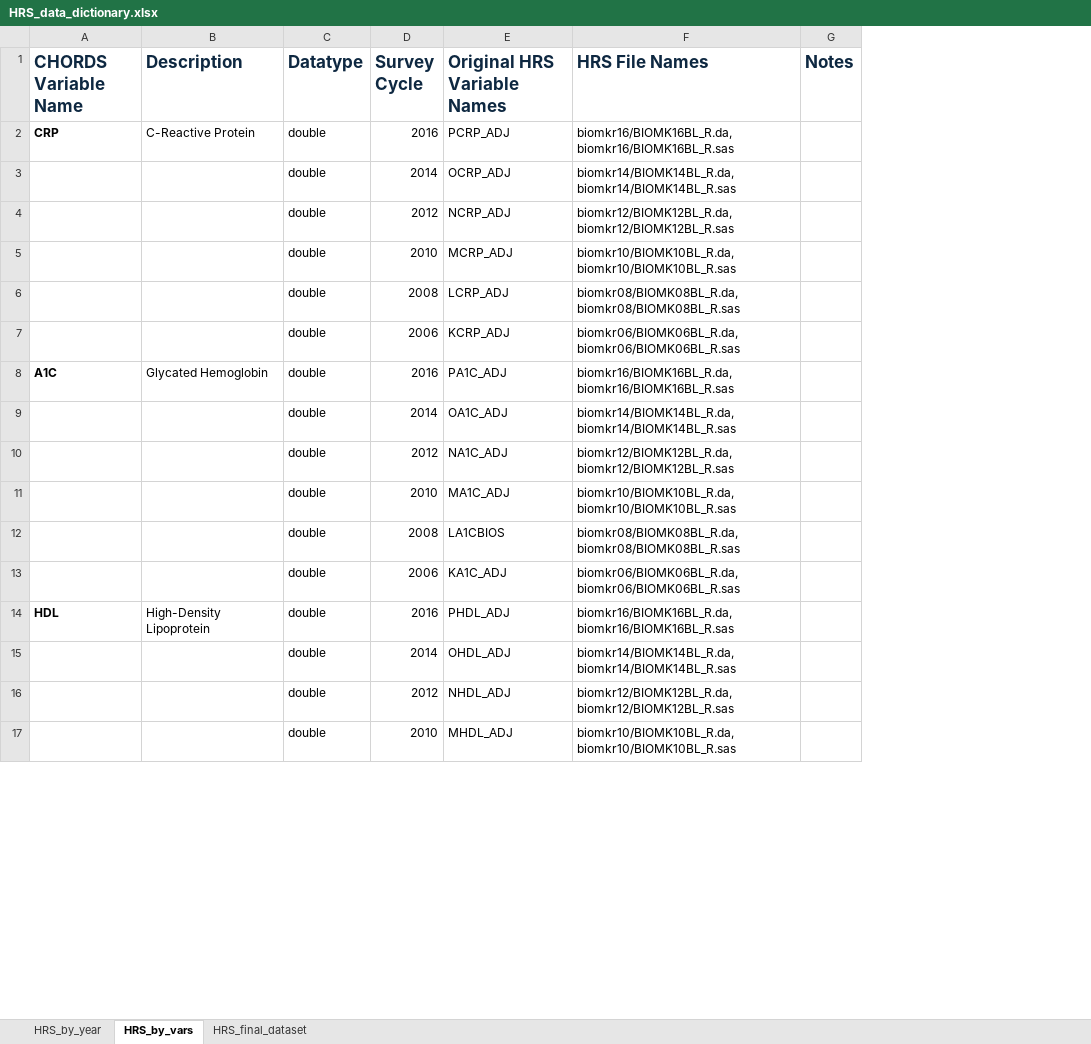
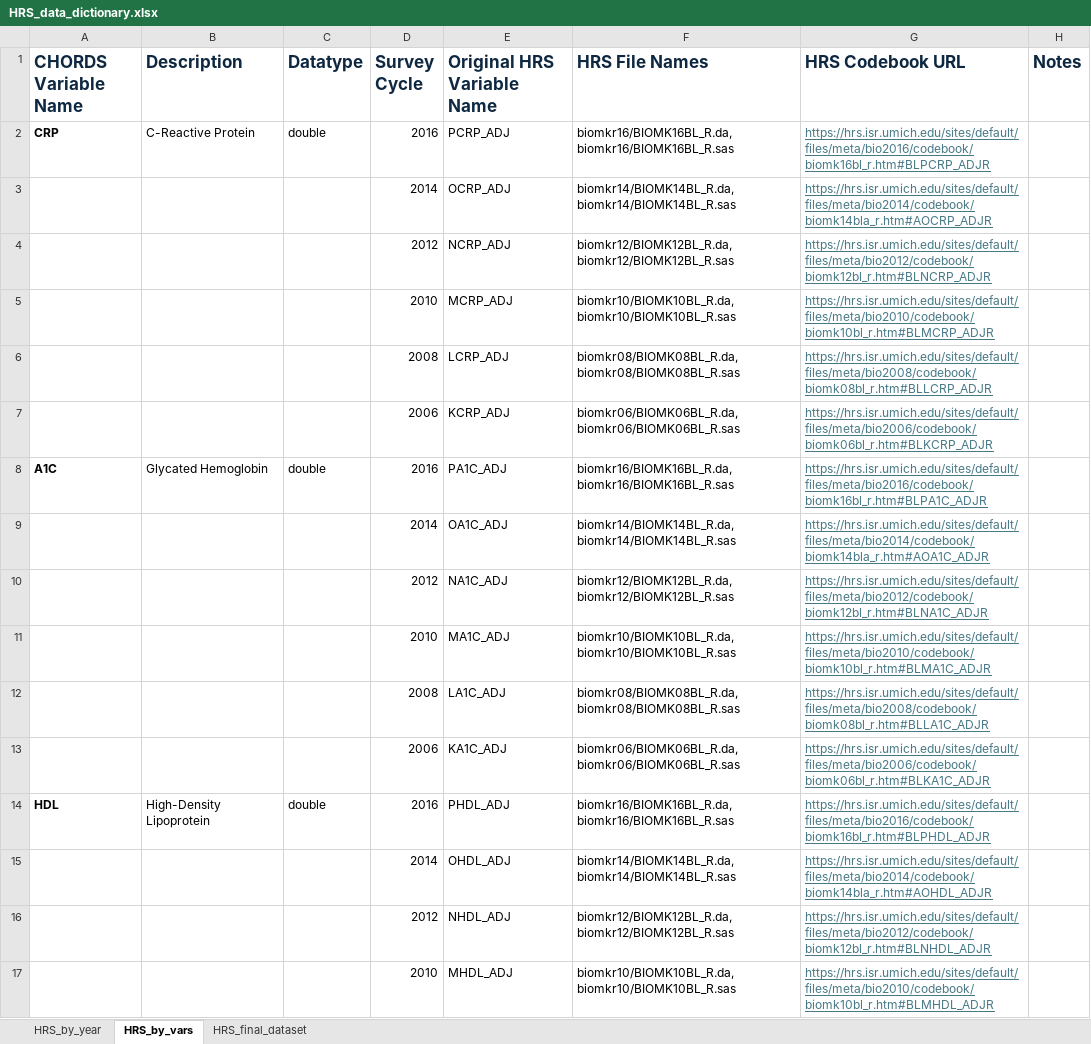
Before and after one commit to CHORDSLab/Allostatic-over-Load-Repository, an Excel workbook: HRS/HRS_data_dictionary.xlsx, sheet HRS_by_vars, drawn as a sheet; only a part is shown; values as stored, in another font and other column widths than the file's, no borders; the diff covers the shown part only; the diff names each change by its address in the sheet, - before the commit and + after, or states it on an @@ line.

```diff
--- a/HRS/HRS_data_dictionary.xlsx (sheet HRS_by_vars)
+++ b/HRS/HRS_data_dictionary.xlsx (sheet HRS_by_vars)
+column G (HRS Codebook URL), rows 2-17: https://hrs.isr.umich.edu/sites/default/files/meta/bio2016/codebook/biomk16bl_r.htm#BLPCRP_ADJR | https://hrs.isr.umich.edu/sites/default/files/meta/bio2014/codebook/biomk14bla_r.htm#AOCRP_ADJR | https://hrs.isr.umich.edu/sites/default/files/meta/bio2012/codebook/biomk12bl_r.htm#BLNCRP_ADJR | https://hrs.isr.umich.edu/sites/default/files/meta/bio2010/codebook/biomk10bl_r.htm#BLMCRP_ADJR | https://hrs.isr.umich.edu/sites/default/files/meta/bio2008/codebook/biomk08bl_r.htm#BLLCRP_ADJR | https://hrs.isr.umich.edu/sites/default/files/meta/bio2006/codebook/biomk06bl_r.htm#BLKCRP_ADJR | https://hrs.isr.umich.edu/sites/default/files/meta/bio2016/codebook/biomk16bl_r.htm#BLPA1C_ADJR | https://hrs.isr.umich.edu/sites/default/files/meta/bio2014/codebook/biomk14bla_r.htm#AOA1C_ADJR | https://hrs.isr.umich.edu/sites/default/files/meta/bio2012/codebook/biomk12bl_r.htm#BLNA1C_ADJR | https://hrs.isr.umich.edu/sites/default/files/meta/bio2010/codebook/biomk10bl_r.htm#BLMA1C_ADJR | https://hrs.isr.umich.edu/sites/default/files/meta/bio2008/codebook/biomk08bl_r.htm#BLLA1C_ADJR | https://hrs.isr.umich.edu/sites/default/files/meta/bio2006/codebook/biomk06bl_r.htm#BLKA1C_ADJR | https://hrs.isr.umich.edu/sites/default/files/meta/bio2016/codebook/biomk16bl_r.htm#BLPHDL_ADJR | https://hrs.isr.umich.edu/sites/default/files/meta/bio2014/codebook/biomk14bla_r.htm#AOHDL_ADJR | https://hrs.isr.umich.edu/sites/default/files/meta/bio2012/codebook/biomk12bl_r.htm#BLNHDL_ADJR | https://hrs.isr.umich.edu/sites/default/files/meta/bio2010/codebook/biomk10bl_r.htm#BLMHDL_ADJR
-E1: Original HRS Variable Names
+E1: Original HRS Variable Name
-C3:C7 (Datatype): double
+C3:C7 (Datatype): (empty)
-C9:C13 (Datatype): double
+C9:C13 (Datatype): (empty)
-E12 (Original HRS Variable Name): LA1CBIOS
+E12 (Original HRS Variable Name): LA1C_ADJ
-C15:C17 (Datatype): double
+C15:C17 (Datatype): (empty)
```
Also changed, not shown: 32 added rows, 5 removed rows and 70 edited cells elsewhere in this sheet, sheet HRS_by_year, sheet HRS_final_dataset, NHANES/NHANES_data_dictionary.xlsx, 9 other files.
